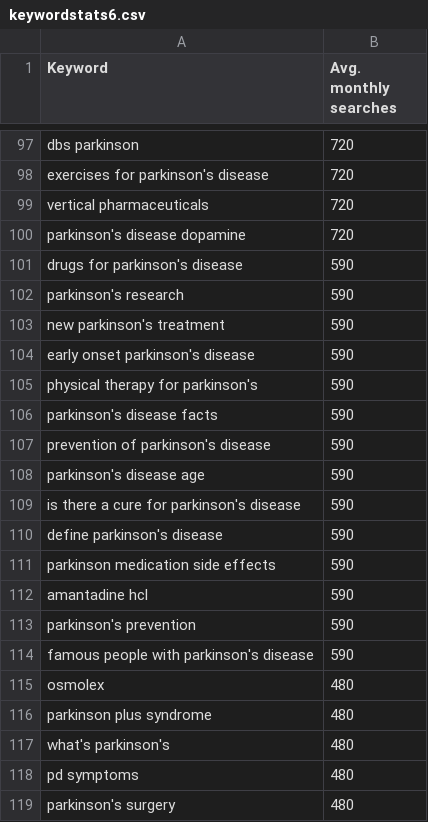
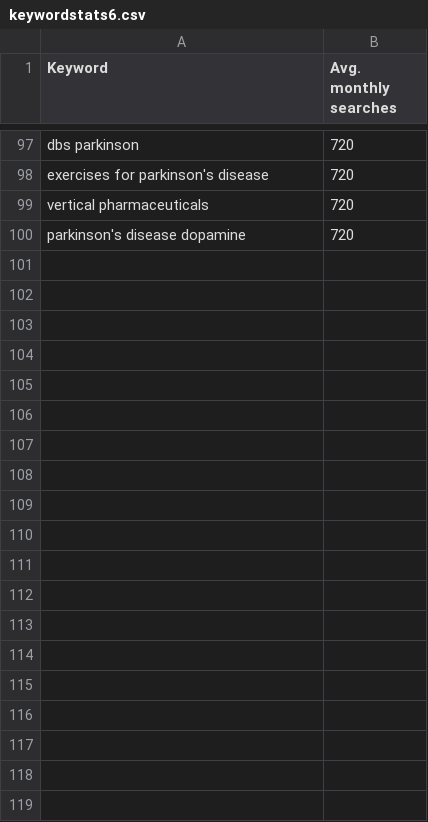
Before and after one commit to ErikGHamilton/Ad-Group-Sorter, a CSV file: Data/keywordstats6.csv, drawn as a sheet; only a part is shown, gaps mark what is left out; the diff covers the shown part only.

Commit message:
Update keywordstats6.csv

```diff
--- a/Data/keywordstats6.csv
+++ b/Data/keywordstats6.csv
@@ -100,20 +100 @@ vertical pharmaceuticals,720
 parkinson's disease dopamine,720
-drugs for parkinson's disease,590
-parkinson's research,590
-new parkinson's treatment,590
-early onset parkinson's disease,590
-physical therapy for parkinson's,590
-parkinson's disease facts,590
-prevention of parkinson's disease,590
-parkinson's disease age,590
-is there a cure for parkinson's disease,590
-define parkinson's disease,590
-parkinson medication side effects,590
-amantadine hcl,590
-parkinson's prevention,590
-famous people with parkinson's disease,590
-osmolex,480
-parkinson plus syndrome,480
-what's parkinson's,480
-pd symptoms,480
-parkinson's surgery,480
```
Also changed, not shown: 30 removed rows elsewhere in this file.
